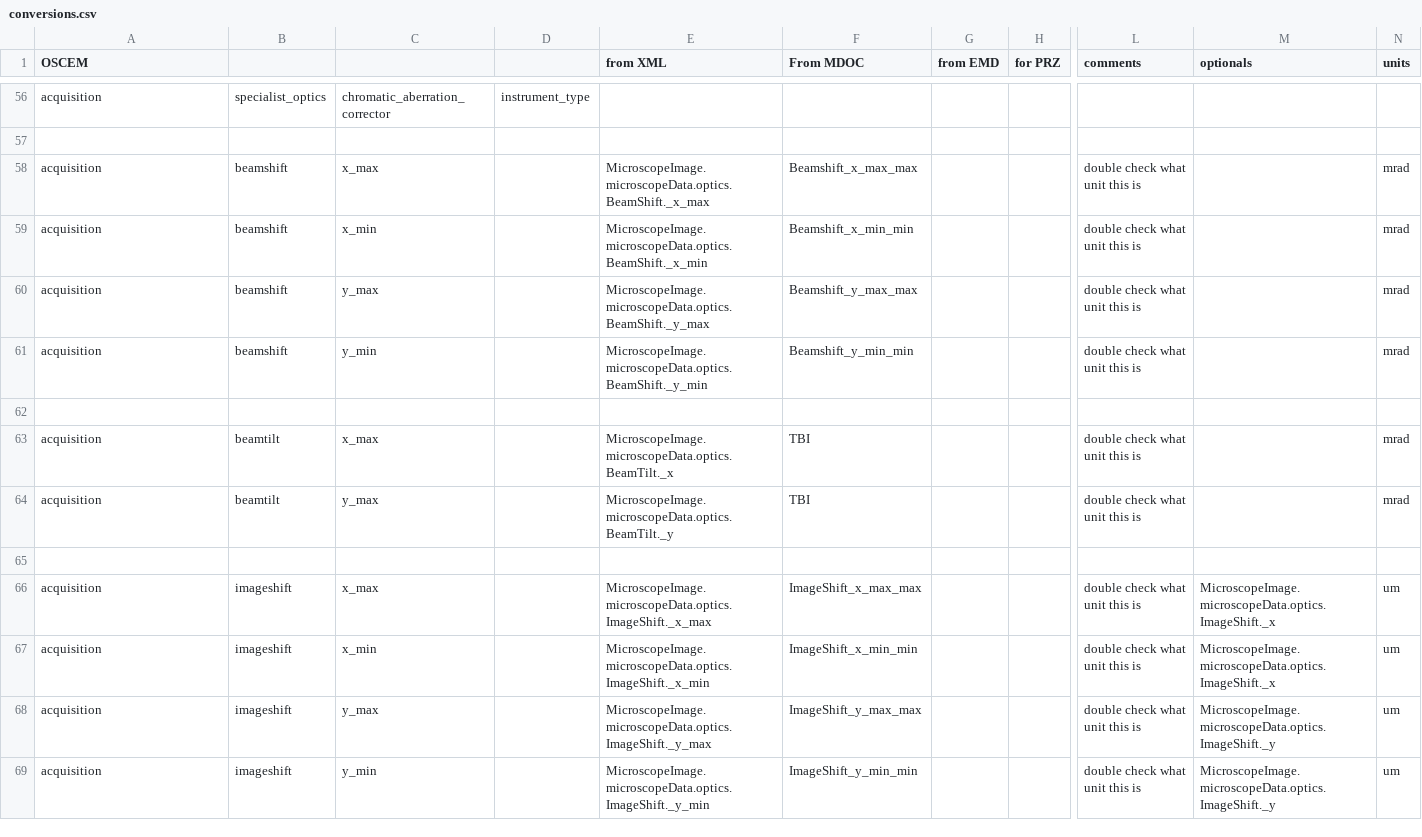
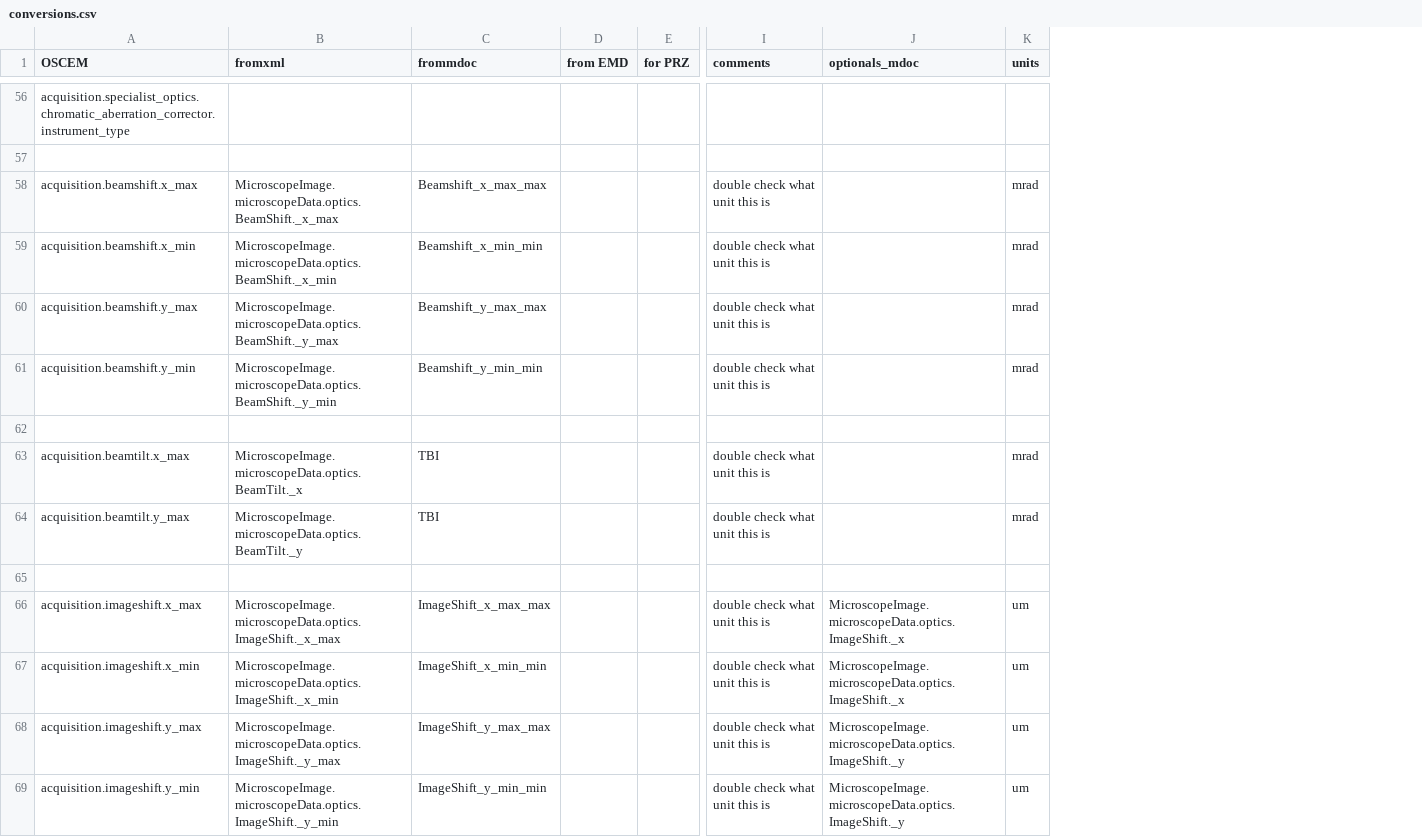
Before and after one commit to SwissOpenEM/LS_Metadata_reader, a CSV file: conversion/conversions.csv, drawn as a sheet; only a part is shown, gaps mark what is left out; removed rows and columns are numbered as before the commit, all else as after; the diff covers the shown part only; the diff names each change by its address in the sheet, - before the commit and + after, or states it on an @@ line.

```diff
--- a/conversion/conversions.csv
+++ b/conversion/conversions.csv
-column B, rows 56-69: specialist_optics |  | beamshift | beamshift | beamshift | beamshift |  | beamtilt | beamtilt |  | imageshift | imageshift | imageshift | imageshift
-column C, rows 56-69: chromatic_aberration_corrector |  | x_max | x_min | y_max | y_min |  | x_max | y_max |  | x_max | x_min | y_max | y_min
-column D, row 56: instrument_type
-B1: from XML
+B1: fromxml
-C1: From MDOC
+C1: frommdoc
-J1: optionals
+J1: optionals_mdoc
-A56 (OSCEM): acquisition
+A56 (OSCEM): acquisition.specialist_optics.chromatic_aberration_corrector.instrument_type
-A58 (OSCEM): acquisition
+A58 (OSCEM): acquisition.beamshift.x_max
-A59 (OSCEM): acquisition
+A59 (OSCEM): acquisition.beamshift.x_min
-A60 (OSCEM): acquisition
+A60 (OSCEM): acquisition.beamshift.y_max
-A61 (OSCEM): acquisition
+A61 (OSCEM): acquisition.beamshift.y_min
-A63 (OSCEM): acquisition
+A63 (OSCEM): acquisition.beamtilt.x_max
-A64 (OSCEM): acquisition
+A64 (OSCEM): acquisition.beamtilt.y_max
-A66 (OSCEM): acquisition
+A66 (OSCEM): acquisition.imageshift.x_max
-A67 (OSCEM): acquisition
+A67 (OSCEM): acquisition.imageshift.x_min
-A68 (OSCEM): acquisition
+A68 (OSCEM): acquisition.imageshift.y_max
-A69 (OSCEM): acquisition
+A69 (OSCEM): acquisition.imageshift.y_min
```
Also changed, not shown: 99 edited cells elsewhere in this file, 4 other files.
